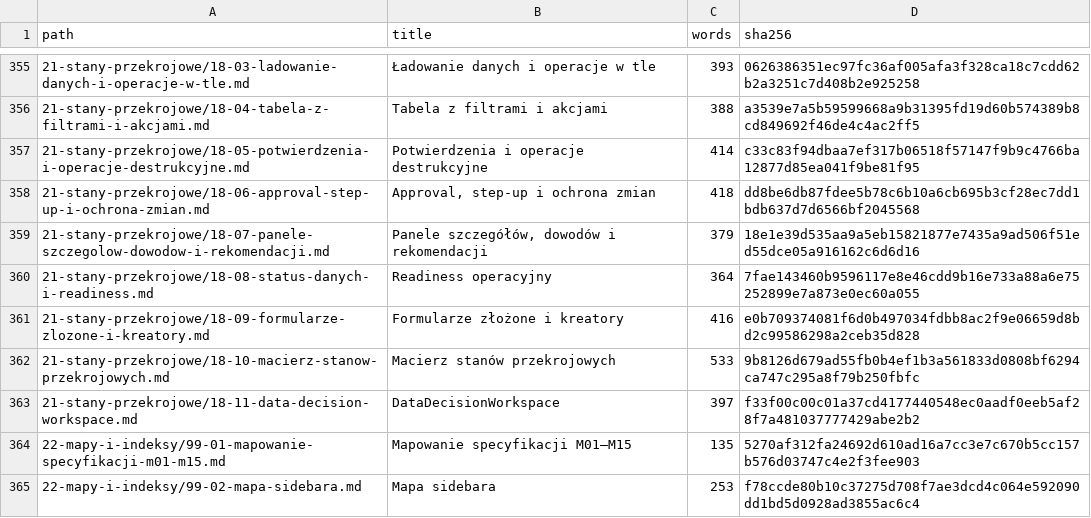
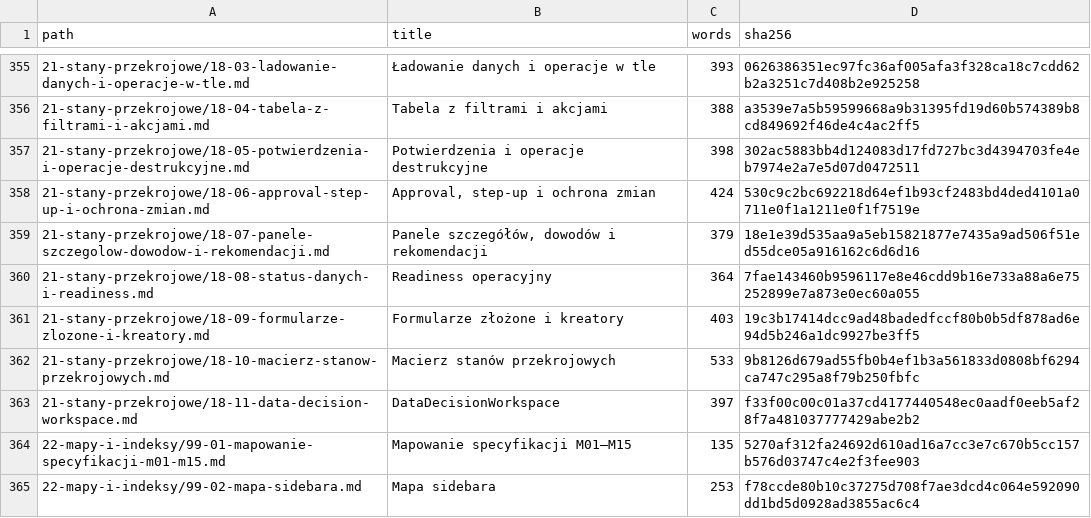
Before and after one commit to 19Archmiel88/papadata-platform, a CSV file: rejestry/documents.csv, drawn as a sheet; only a part is shown, gaps mark what is left out.

```diff
--- a/rejestry/documents.csv
+++ b/rejestry/documents.csv
@@ -356,7 +356,7 @@ path,title,words,sha256
 21-stany-przekrojowe/18-04-tabela-z-filtrami-i-akcjami.md,Tabela z filtrami i akcjami,388,a3539e7a5b59599668a9b31395fd19d60b574389b8cd849692f46de4c4ac2ff5
-21-stany-przekrojowe/18-05-potwierdzenia-i-operacje-destrukcyjne.md,Potwierdzenia i operacje destrukcyjne,414,c33c83f94dbaa7ef317b06518f57147f9b9c4766ba12877d85ea041f9be81f95
-21-stany-przekrojowe/18-06-approval-step-up-i-ochrona-zmian.md,"Approval, step-up i ochrona zmian",418,dd8be6db87fdee5b78c6b10a6cb695b3cf28ec7dd1bdb637d7d6566bf2045568
+21-stany-przekrojowe/18-05-potwierdzenia-i-operacje-destrukcyjne.md,Potwierdzenia i operacje destrukcyjne,398,302ac5883bb4d124083d17fd727bc3d4394703fe4eb7974e2a7e5d07d0472511
+21-stany-przekrojowe/18-06-approval-step-up-i-ochrona-zmian.md,"Approval, step-up i ochrona zmian",424,530c9c2bc692218d64ef1b93cf2483bd4ded4101a0711e0f1a1211e0f1f7519e
 21-stany-przekrojowe/18-07-panele-szczegolow-dowodow-i-rekomendacji.md,"Panele szczegółów, dowodów i rekomendacji",379,18e1e39d535aa9a5eb15821877e7435a9ad506f51ed55dce05a916162c6d6d16
 21-stany-przekrojowe/18-08-status-danych-i-readiness.md,Readiness operacyjny,364,7fae143460b9596117e8e46cdd9b16e733a88a6e75252899e7a873e0ec60a055
-21-stany-przekrojowe/18-09-formularze-zlozone-i-kreatory.md,Formularze złożone i kreatory,416,e0b709374081f6d0b497034fdbb8ac2f9e06659d8bd2c99586298a2ceb35d828
+21-stany-przekrojowe/18-09-formularze-zlozone-i-kreatory.md,Formularze złożone i kreatory,403,19c3b17414dcc9ad48badedfccf80b0b5df878ad6e94d5b246a1dc9927be3ff5
 21-stany-przekrojowe/18-10-macierz-stanow-przekrojowych.md,Macierz stanów przekrojowych,533,9b8126d679ad55fb0b4ef1b3a561833d0808bf6294ca747c295a8f79b250fbfc
```
Also changed, not shown: rejestry/storybook.csv, 23 other files.
